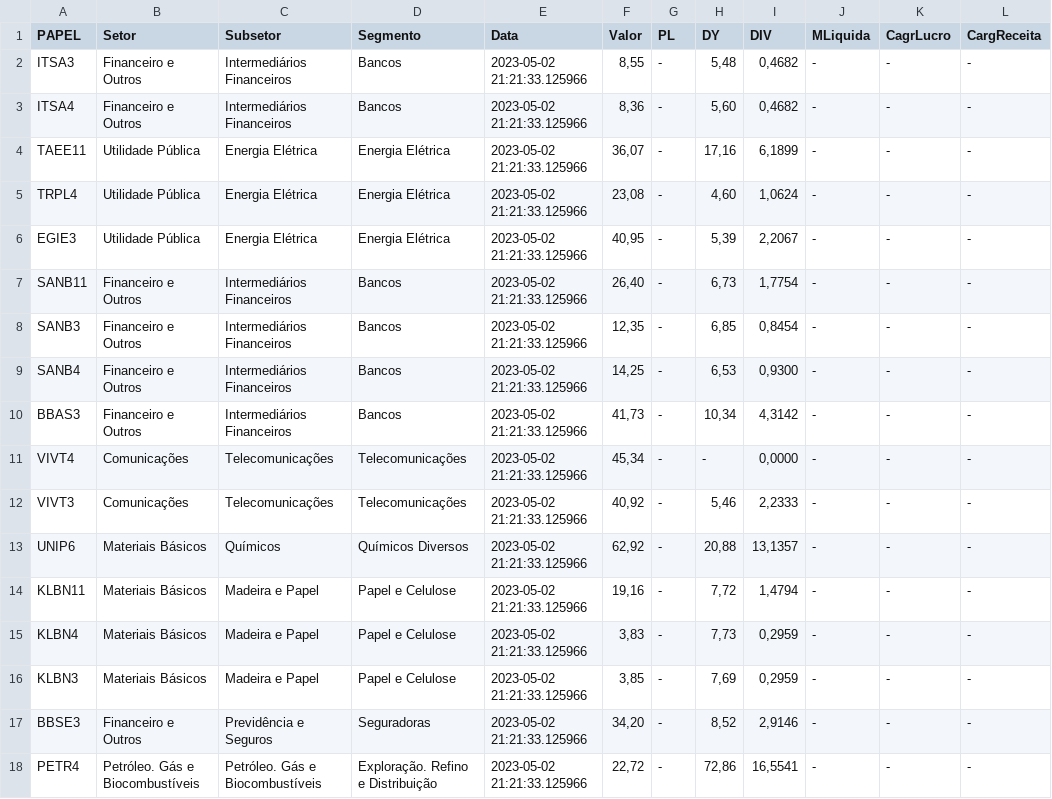
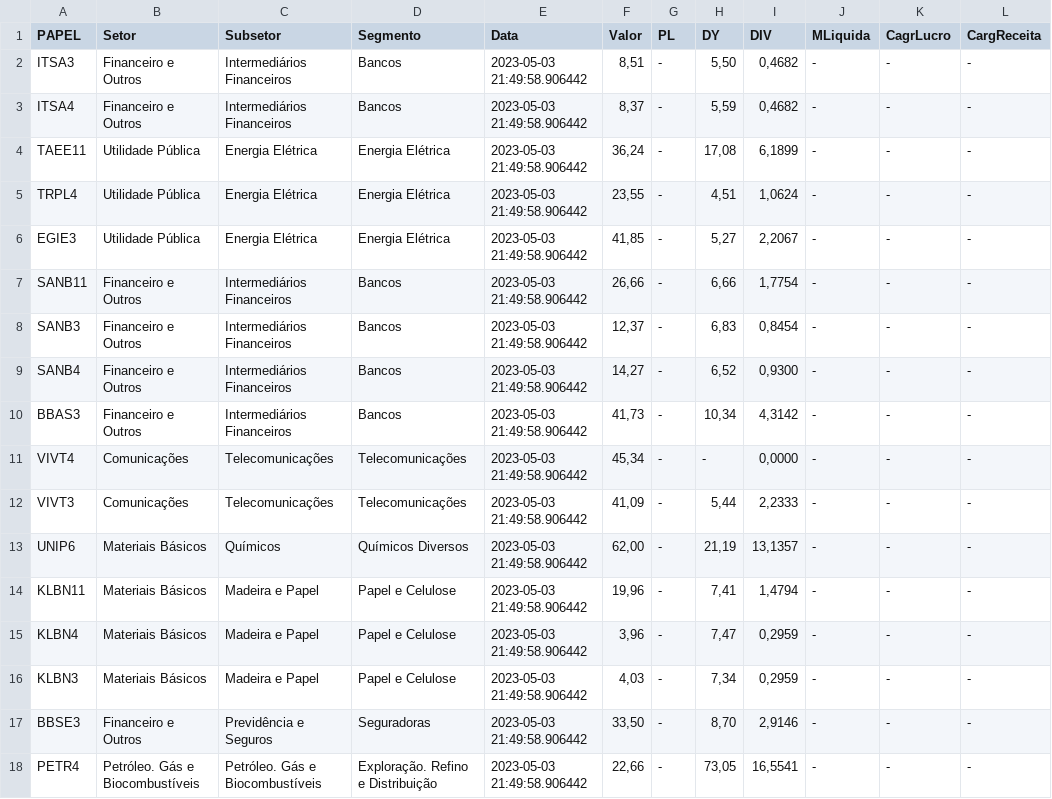
Before and after one commit to ggaiof/geral, a CSV file: indicadores.csv, drawn as a sheet; only a part is shown; the diff covers the shown part only.

Commit message:
committing files

```diff
--- a/indicadores.csv
+++ b/indicadores.csv
@@ -1,18 +1,18 @@
 PAPEL,Setor,Subsetor,Segmento,Data,Valor,PL,DY,DIV,MLiquida,CagrLucro,CargReceita
-"ITSA3","Financeiro e Outros","Intermediários Financeiros","Bancos","2023-05-02 21:21:33.125966","8,55","-","5,48","0,4682","-","-","-"
-"ITSA4","Financeiro e Outros","Intermediários Financeiros","Bancos","2023-05-02 21:21:33.125966","8,36","-","5,60","0,4682","-","-","-"
-"TAEE11","Utilidade Pública","Energia Elétrica","Energia Elétrica","2023-05-02 21:21:33.125966","36,07","-","17,16","6,1899","-","-","-"
-"TRPL4","Utilidade Pública","Energia Elétrica","Energia Elétrica","2023-05-02 21:21:33.125966","23,08","-","4,60","1,0624","-","-","-"
-"EGIE3","Utilidade Pública","Energia Elétrica","Energia Elétrica","2023-05-02 21:21:33.125966","40,95","-","5,39","2,2067","-","-","-"
-"SANB11","Financeiro e Outros","Intermediários Financeiros","Bancos","2023-05-02 21:21:33.125966","26,40","-","6,73","1,7754","-","-","-"
-"SANB3","Financeiro e Outros","Intermediários Financeiros","Bancos","2023-05-02 21:21:33.125966","12,35","-","6,85","0,8454","-","-","-"
-"SANB4","Financeiro e Outros","Intermediários Financeiros","Bancos","2023-05-02 21:21:33.125966","14,25","-","6,53","0,9300","-","-","-"
-"BBAS3","Financeiro e Outros","Intermediários Financeiros","Bancos","2023-05-02 21:21:33.125966","41,73","-","10,34","4,3142","-","-","-"
-"VIVT4","Comunicações","Telecomunicações","Telecomunicações","2023-05-02 21:21:33.125966","45,34","-","-","0,0000","-","-","-"
-"VIVT3","Comunicações","Telecomunicações","Telecomunicações","2023-05-02 21:21:33.125966","40,92","-","5,46","2,2333","-","-","-"
-"UNIP6","Materiais Básicos","Químicos","Químicos Diversos","2023-05-02 21:21:33.125966","62,92","-","20,88","13,1357","-","-","-"
-"KLBN11","Materiais Básicos","Madeira e Papel","Papel e Celulose","2023-05-02 21:21:33.125966","19,16","-","7,72","1,4794","-","-","-"
-"KLBN4","Materiais Básicos","Madeira e Papel","Papel e Celulose","2023-05-02 21:21:33.125966","3,83","-","7,73","0,2959","-","-","-"
-"KLBN3","Materiais Básicos","Madeira e Papel","Papel e Celulose","2023-05-02 21:21:33.125966","3,85","-","7,69","0,2959","-","-","-"
-"BBSE3","Financeiro e Outros","Previdência e Seguros","Seguradoras","2023-05-02 21:21:33.125966","34,20","-","8,52","2,9146","-","-","-"
-"PETR4","Petróleo. Gás e Biocombustíveis","Petróleo. Gás e Biocombustíveis","Exploração. Refino e Distribuição","2023-05-02 21:21:33.125966","22,72","-","72,86","16,5541","-","-","-"
+"ITSA3","Financeiro e Outros","Intermediários Financeiros","Bancos","2023-05-03 21:49:58.906442","8,51","-","5,50","0,4682","-","-","-"
+"ITSA4","Financeiro e Outros","Intermediários Financeiros","Bancos","2023-05-03 21:49:58.906442","8,37","-","5,59","0,4682","-","-","-"
+"TAEE11","Utilidade Pública","Energia Elétrica","Energia Elétrica","2023-05-03 21:49:58.906442","36,24","-","17,08","6,1899","-","-","-"
+"TRPL4","Utilidade Pública","Energia Elétrica","Energia Elétrica","2023-05-03 21:49:58.906442","23,55","-","4,51","1,0624","-","-","-"
+"EGIE3","Utilidade Pública","Energia Elétrica","Energia Elétrica","2023-05-03 21:49:58.906442","41,85","-","5,27","2,2067","-","-","-"
+"SANB11","Financeiro e Outros","Intermediários Financeiros","Bancos","2023-05-03 21:49:58.906442","26,66","-","6,66","1,7754","-","-","-"
+"SANB3","Financeiro e Outros","Intermediários Financeiros","Bancos","2023-05-03 21:49:58.906442","12,37","-","6,83","0,8454","-","-","-"
+"SANB4","Financeiro e Outros","Intermediários Financeiros","Bancos","2023-05-03 21:49:58.906442","14,27","-","6,52","0,9300","-","-","-"
+"BBAS3","Financeiro e Outros","Intermediários Financeiros","Bancos","2023-05-03 21:49:58.906442","41,73","-","10,34","4,3142","-","-","-"
+"VIVT4","Comunicações","Telecomunicações","Telecomunicações","2023-05-03 21:49:58.906442","45,34","-","-","0,0000","-","-","-"
+"VIVT3","Comunicações","Telecomunicações","Telecomunicações","2023-05-03 21:49:58.906442","41,09","-","5,44","2,2333","-","-","-"
+"UNIP6","Materiais Básicos","Químicos","Químicos Diversos","2023-05-03 21:49:58.906442","62,00","-","21,19","13,1357","-","-","-"
+"KLBN11","Materiais Básicos","Madeira e Papel","Papel e Celulose","2023-05-03 21:49:58.906442","19,96","-","7,41","1,4794","-","-","-"
+"KLBN4","Materiais Básicos","Madeira e Papel","Papel e Celulose","2023-05-03 21:49:58.906442","3,96","-","7,47","0,2959","-","-","-"
+"KLBN3","Materiais Básicos","Madeira e Papel","Papel e Celulose","2023-05-03 21:49:58.906442","4,03","-","7,34","0,2959","-","-","-"
+"BBSE3","Financeiro e Outros","Previdência e Seguros","Seguradoras","2023-05-03 21:49:58.906442","33,50","-","8,70","2,9146","-","-","-"
+"PETR4","Petróleo. Gás e Biocombustíveis","Petróleo. Gás e Biocombustíveis","Exploração. Refino e Distribuição","2023-05-03 21:49:58.906442","22,66","-","73,05","16,5541","-","-","-"
```
Also changed, not shown: 77 edited cells elsewhere in this file.
